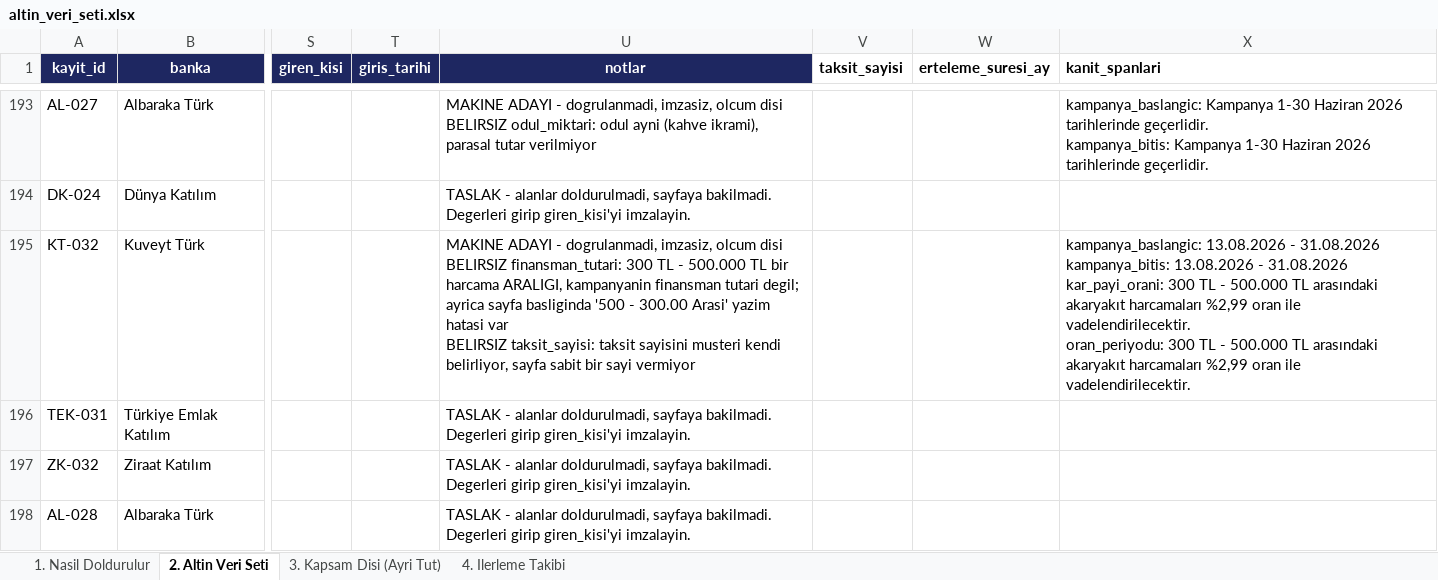
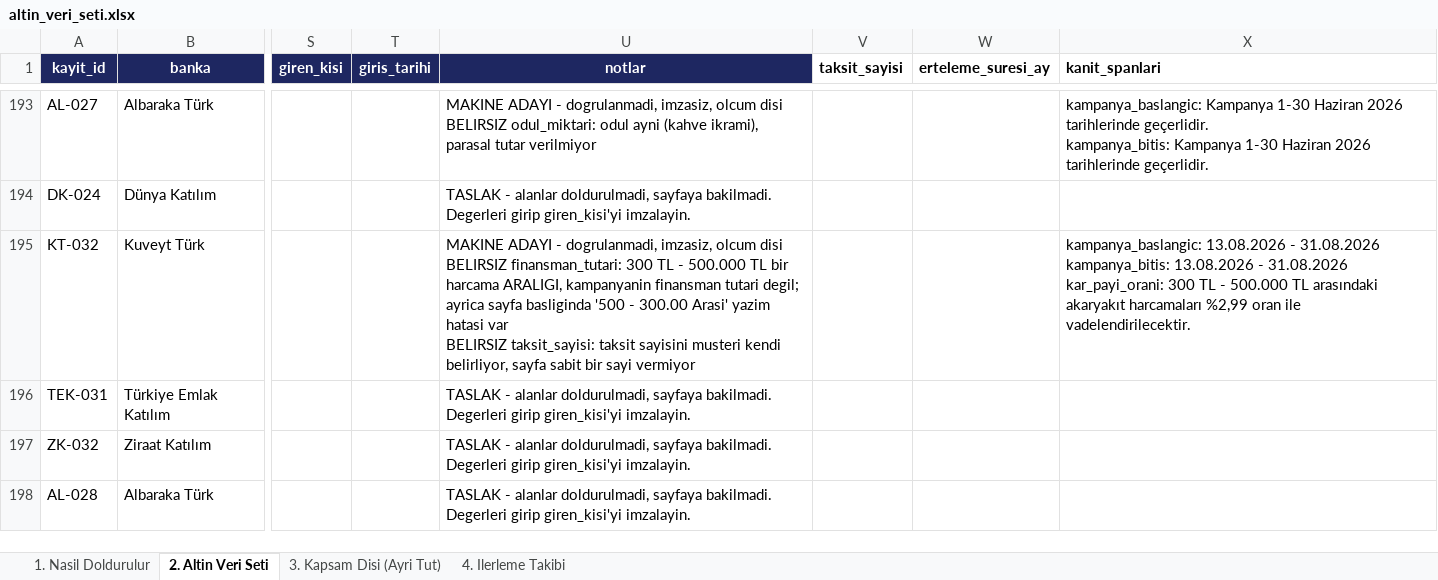
Before and after one commit to Sara-Toptamur36/katilim-ai, an Excel workbook: gold_dataset/altin_veri_seti.xlsx, sheet 2. Altin Veri Seti, drawn as a sheet; only a part is shown, gaps mark what is left out; values as stored, in another font and other column widths than the file's, no borders; ↵ is a line break in a cell; the diff covers the shown part only; the diff names each change by its address in the sheet, - before the commit and + after, or states it on an @@ line.

Commit message:
bes kampanyaya aday deger, oran periyodu span uyumsuzlugu giderildi

```diff
--- a/gold_dataset/altin_veri_seti.xlsx (sheet 2. Altin Veri Seti)
+++ b/gold_dataset/altin_veri_seti.xlsx (sheet 2. Altin Veri Seti)
-X195 (kanit_spanlari): …ile vadelendirilecektir. ↵ oran_periyodu: 300 TL - 500.000 TL arasındaki akaryakıt harcamaları %2,99 oran ile vadelendirilecektir.
+X195 (kanit_spanlari): …ile vadelendirilecektir.
```
Also changed, not shown: 40 edited cells elsewhere in this sheet, 3 other files.
